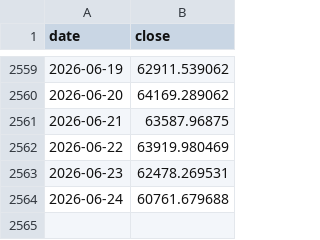
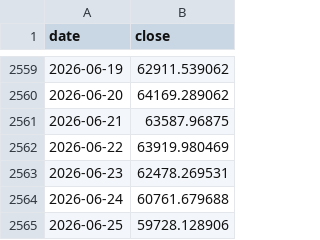
Before and after one commit to whyhuy/portfolio_tracker, a CSV file: data/prices/bitcoin.csv, drawn as a sheet; only a part is shown, gaps mark what is left out.

```diff
--- a/data/prices/bitcoin.csv
+++ b/data/prices/bitcoin.csv
@@ -2564 +2564,2 @@ date,close
 2026-06-24,60761.679688
+2026-06-25,59728.128906
```
Also changed, not shown: data/prices/CEG.csv, data/prices/CSPX.L.csv, 29 other files.
